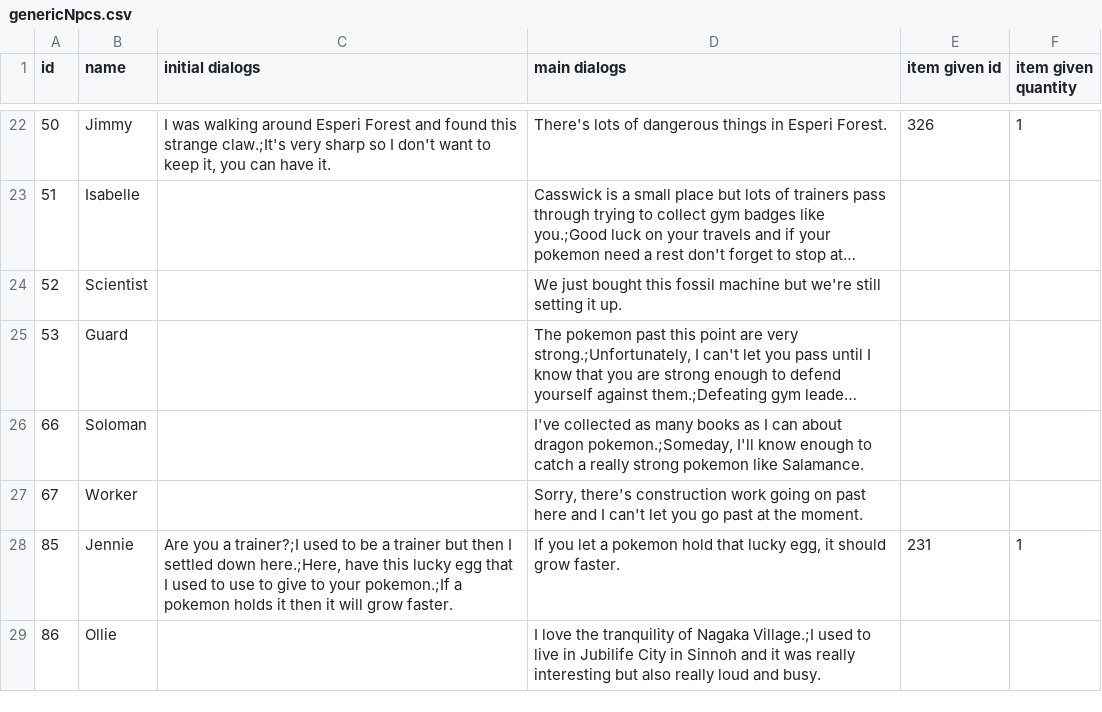
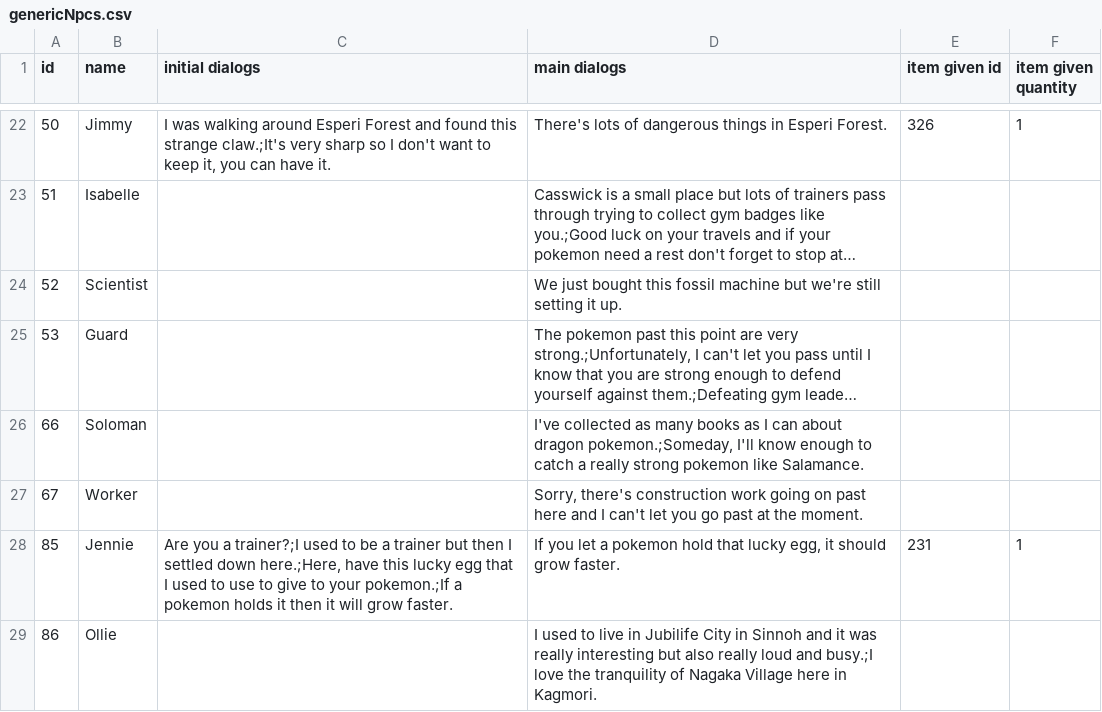
Before and after one commit to ofsouzap/PokemonObsidian, a CSV file: Assets/Resources/Data/genericNpcs.csv, drawn as a sheet; only a part is shown, gaps mark what is left out; long unchanged cells end in ….

Commit message:
Obedience
Added obedience feature so pokemon too-high-a-level for how many badges the player currently has begin to disobey their trainer.
Also added references to the game region's newly-decided name.

```diff
--- a/Assets/Resources/Data/genericNpcs.csv
+++ b/Assets/Resources/Data/genericNpcs.csv
@@ -28,2 +28,2 @@ id,name,initial dialogs,main dialogs,item given id,item given quantity
 85,Jennie,"Are you a trainer?;I used to be a trainer but then I settled down here.;Here, have this lucky egg that I used to use to give to your pokemon.;If a pokemon holds it then it will grow faster.","If you let a pokemon hold that lucky egg, it should grow faster.",231,1
-86,Ollie,,I love the tranquility of Nagaka Village.;I used to live in Jubilife City in Sinnoh and it was really interesting but also really loud and busy.,,
+86,Ollie,,I used to live in Jubilife City in Sinnoh and it was really interesting but also really loud and busy.;I love the tranquility of Nagaka Village here in Kagmori.,,
```
Also changed, not shown: 10 other files.
